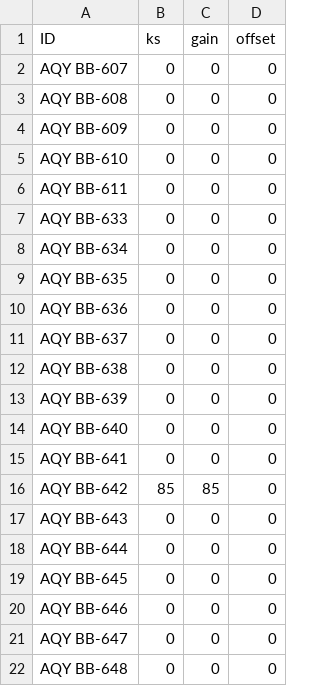
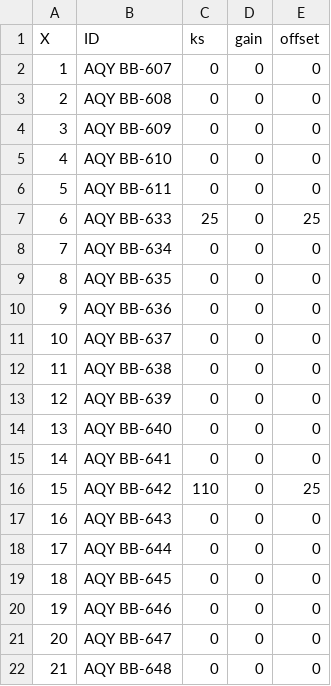
Before and after one commit to PSEHE/RAMN_Calibration, a CSV file: results/running_flags/running_flags_OZONE.csv, drawn as a sheet; only a part is shown; addresses are those after the commit; the diff names each change by its address in the sheet, - before the commit and + after, or states it on an @@ line.

```diff
--- a/results/running_flags/running_flags_OZONE.csv
+++ b/results/running_flags/running_flags_OZONE.csv
+column A (X), rows 2-22: 1 | 2 | 3 | 4 | 5 | 6 | 7 | 8 | 9 | 10 | 11 | 12 | 13 | 14 | 15 | 16 | 17 | 18 | 19 | 20 | 21
-C7 (ks): 0
+C7 (ks): 25
-E7 (offset): 0
+E7 (offset): 25
-C16 (ks): 85
+C16 (ks): 110
-D16 (gain): 85
+D16 (gain): 0
-E16 (offset): 0
+E16 (offset): 25
```
Also changed, not shown: results/NO2_calvals_2019-01-01_000000.csv, results/running_flags/running_flags_NO2.csv, 7 other files.
